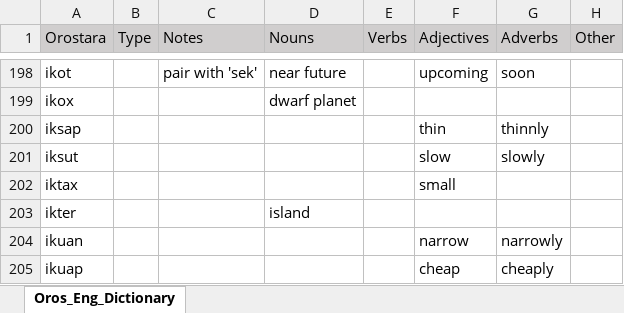
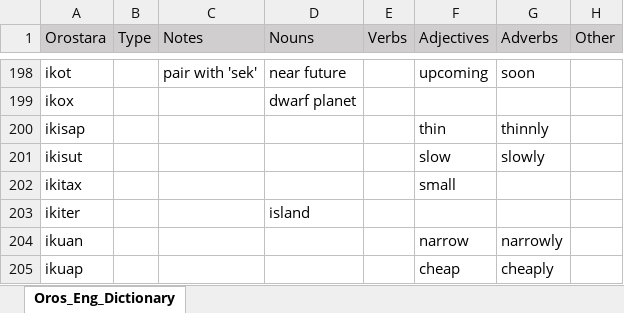
Before and after one commit to brushscape/Orostara-Dictionary, an Excel workbook: files/Oros_Eng_Dictionary.xlsx, sheet Oros_Eng_Dictionary, drawn as a sheet; only a part is shown, gaps mark what is left out; values as stored, in another font and other column widths than the file's, no borders; table styles not drawn; the diff covers the shown part only; the diff names each change by its address in the sheet, - before the commit and + after, or states it on an @@ line.

```diff
--- a/files/Oros_Eng_Dictionary.xlsx (sheet Oros_Eng_Dictionary)
+++ b/files/Oros_Eng_Dictionary.xlsx (sheet Oros_Eng_Dictionary)
-A200 (Orostara): iksap
+A200 (Orostara): ikisap
-A201 (Orostara): iksut
+A201 (Orostara): ikisut
-A202 (Orostara): iktax
+A202 (Orostara): ikitax
-A203 (Orostara): ikter
+A203 (Orostara): ikiter
```
Also changed, not shown: 3 added rows, 3 removed rows, 77 edited cells and cell formats elsewhere in this sheet, 2 other files.
